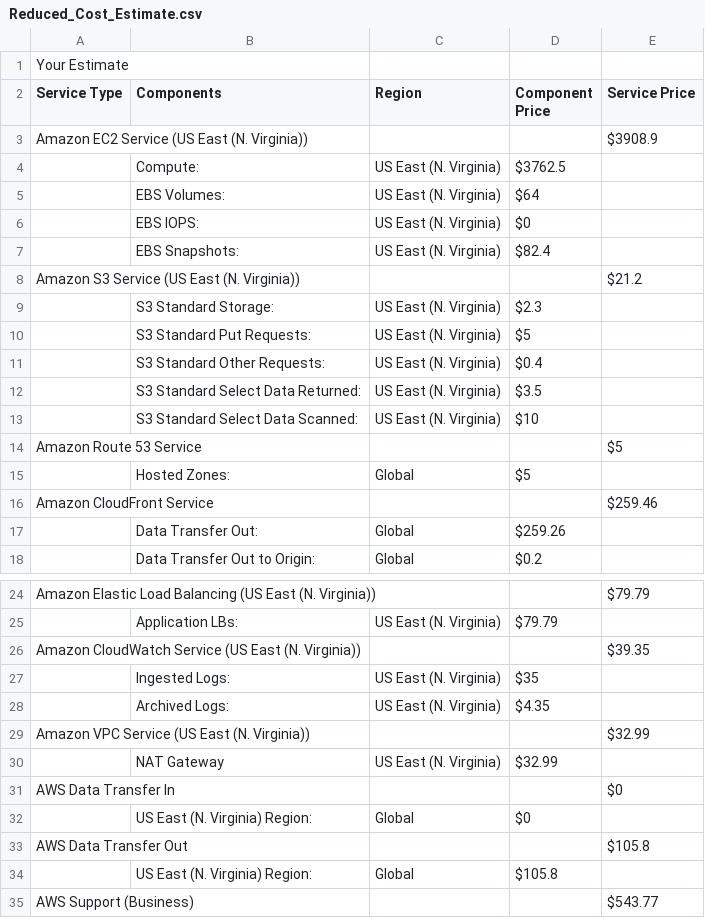
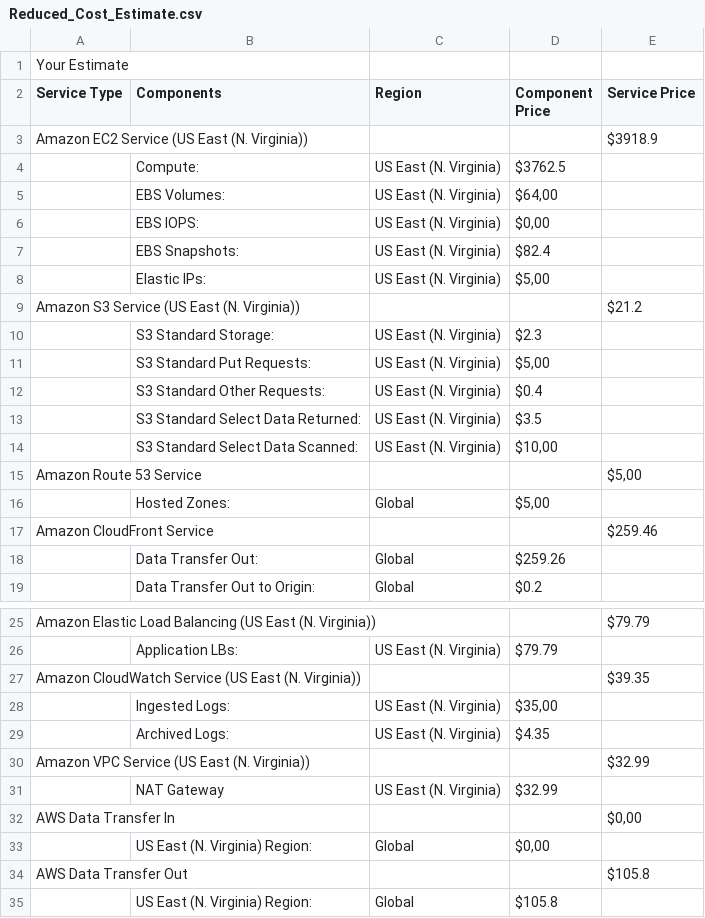
Before and after one commit to mnfgul/udacity_cloud_architect_p2, a CSV file: Reduced_Cost_Estimate.csv, drawn as a sheet; only a part is shown, gaps mark what is left out; the shorter side is filled out with more unchanged rows; the diff covers the shown part only.

```diff
--- a/Reduced_Cost_Estimate.csv
+++ b/Reduced_Cost_Estimate.csv
@@ -2,2 +2,2 @@
 Service Type,Components,Region,Component Price,Service Price
-Amazon EC2 Service (US East (N. Virginia)),,,,$3908.9
+Amazon EC2 Service (US East (N. Virginia)),,,,$3918.9
@@ -5,2 +5,2 @@ Amazon EC2 Service (US East (N. Virginia)),,,,$3908.9
-,EBS Volumes:,US East (N. Virginia),$64
-,EBS IOPS:,US East (N. Virginia),$0
+,EBS Volumes:,US East (N. Virginia),"$64,00",
+,EBS IOPS:,US East (N. Virginia),"$0,00",
@@ -8 +8,2 @@ Amazon EC2 Service (US East (N. Virginia)),,,,$3908.9
+,Elastic IPs:,US East (N. Virginia),"$5,00",
 Amazon S3 Service (US East (N. Virginia)),,,,$21.2
@@ -10 +11 @@ Amazon S3 Service (US East (N. Virginia)),,,,$21.2
-,S3 Standard Put Requests:,US East (N. Virginia),$5
+,S3 Standard Put Requests:,US East (N. Virginia),"$5,00",
@@ -13,4 +14,4 @@ Amazon S3 Service (US East (N. Virginia)),,,,$21.2
-,S3 Standard Select Data Scanned:,US East (N. Virginia),$10
-Amazon Route 53 Service,,,,$5
-,Hosted Zones:,Global,$5
+,S3 Standard Select Data Scanned:,US East (N. Virginia),"$10,00",
+Amazon Route 53 Service,,,,"$5,00"
+,Hosted Zones:,Global,"$5,00",
 Amazon CloudFront Service,,,,$259.46
@@ -26,2 +27,2 @@ Amazon Elastic Load Balancing (US East (N. Virginia)),,,,$79.79
 Amazon CloudWatch Service (US East (N. Virginia)),,,,$39.35
-,Ingested Logs:,US East (N. Virginia),$35
+,Ingested Logs:,US East (N. Virginia),"$35,00",
@@ -31,3 +32,3 @@ Amazon VPC Service (US East (N. Virginia)),,,,$32.99
-AWS Data Transfer In,,,,$0
-,US East (N. Virginia) Region:,Global,$0
+AWS Data Transfer In,,,,"$0,00"
+,US East (N. Virginia) Region:,Global,"$0,00",
 AWS Data Transfer Out,,,,$105.8
```
Also changed, not shown: 1 edited cell elsewhere in this file, Increased_Cost Estimate.csv, Initial_Cost_Estimate.csv.
